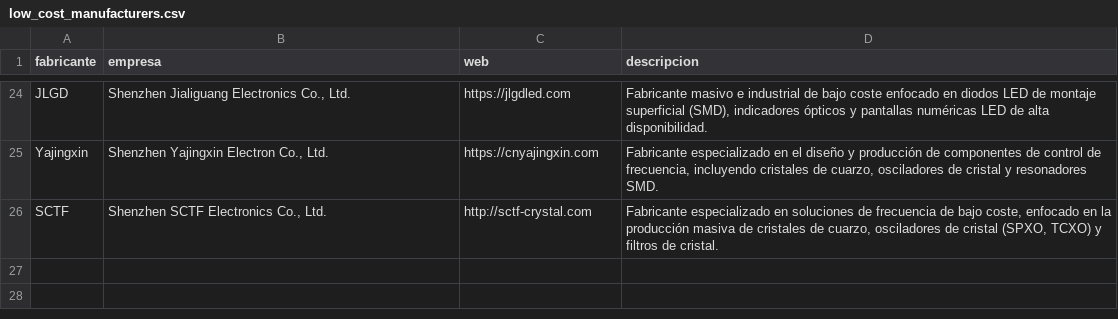
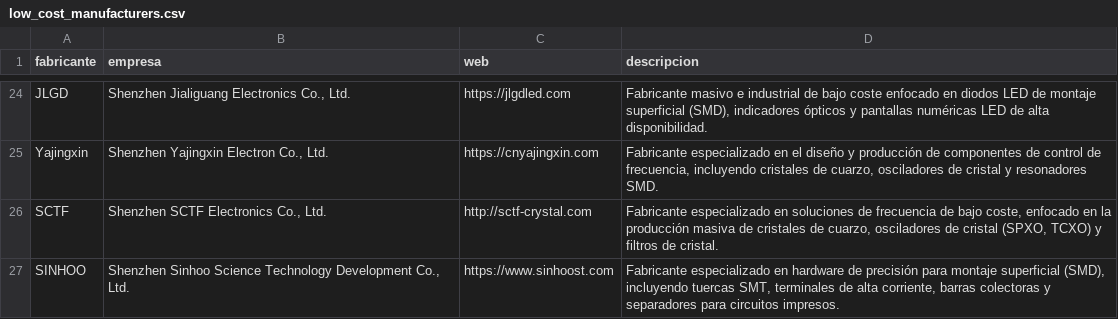
Before and after one commit to diegomguillen/bom_toolbox_analyzer, a CSV file: low_cost_manufacturers.csv, drawn as a sheet; only a part is shown, gaps mark what is left out; the diff names each change by its address in the sheet, - before the commit and + after, or states it on an @@ line.

Commit message:
Añado sinhoo al .csv

```diff
--- a/low_cost_manufacturers.csv
+++ b/low_cost_manufacturers.csv
+row 27: SINHOO | Shenzhen Sinhoo Science Technology Development Co., Ltd. | https://www.sinhoost.com | Fabricante especializado en hardware de precisión para montaje superficial (SMD), incluyendo tuercas SMT, terminales de alta corriente, barras colectoras y separadores para circuitos impresos.
```
